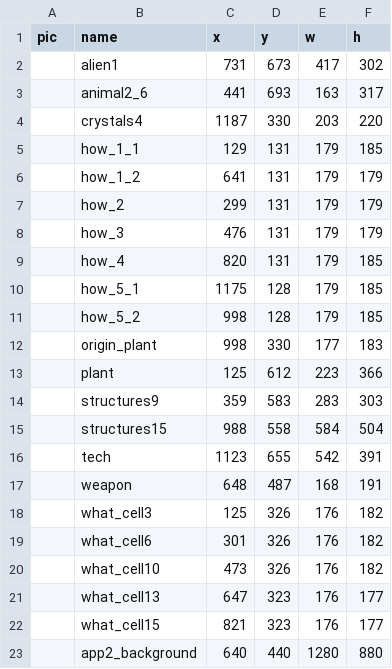
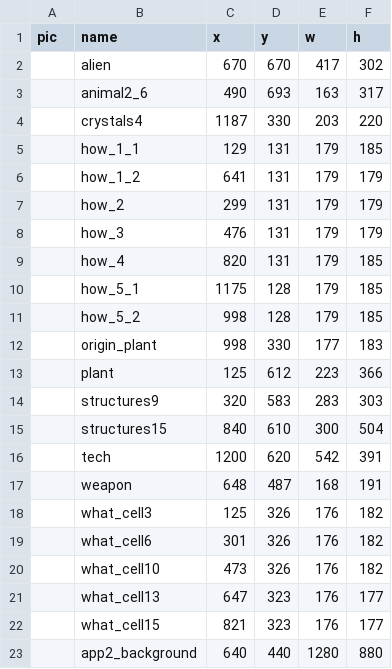
Before and after one commit to CuriosityLabTAU/q_world_app, a CSV file: backup/world_2.csv, drawn as a sheet.

Commit message:
updated world 2

```diff
--- a/backup/world_2.csv
+++ b/backup/world_2.csv
@@ -1,4 +1,4 @@
 pic,name,x,y,w,h
-,alien1,731,673,417,302
-,animal2_6,441,693,163,317
+,alien,670,670,417,302
+,animal2_6,490,693,163,317
 ,crystals4,1187,330,203,220
@@ -13,5 +13,5 @@
 ,plant,125,612,223,366
-,structures9,359,583,283,303
-,structures15,988,558,584,504
-,tech,1123,655,542,391
+,structures9,320,583,283,303
+,structures15,840,610,300,504
+,tech,1200,620,542,391
 ,weapon,648,487,168,191
```
Also changed, not shown: 3 other files.
